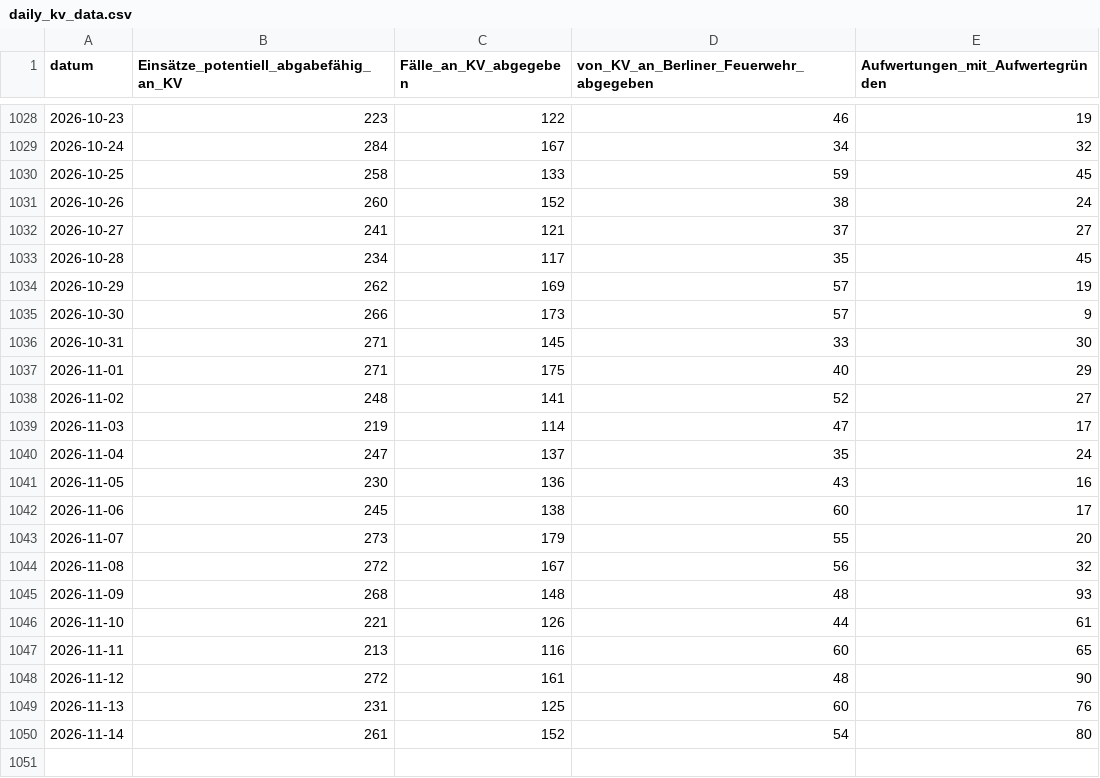
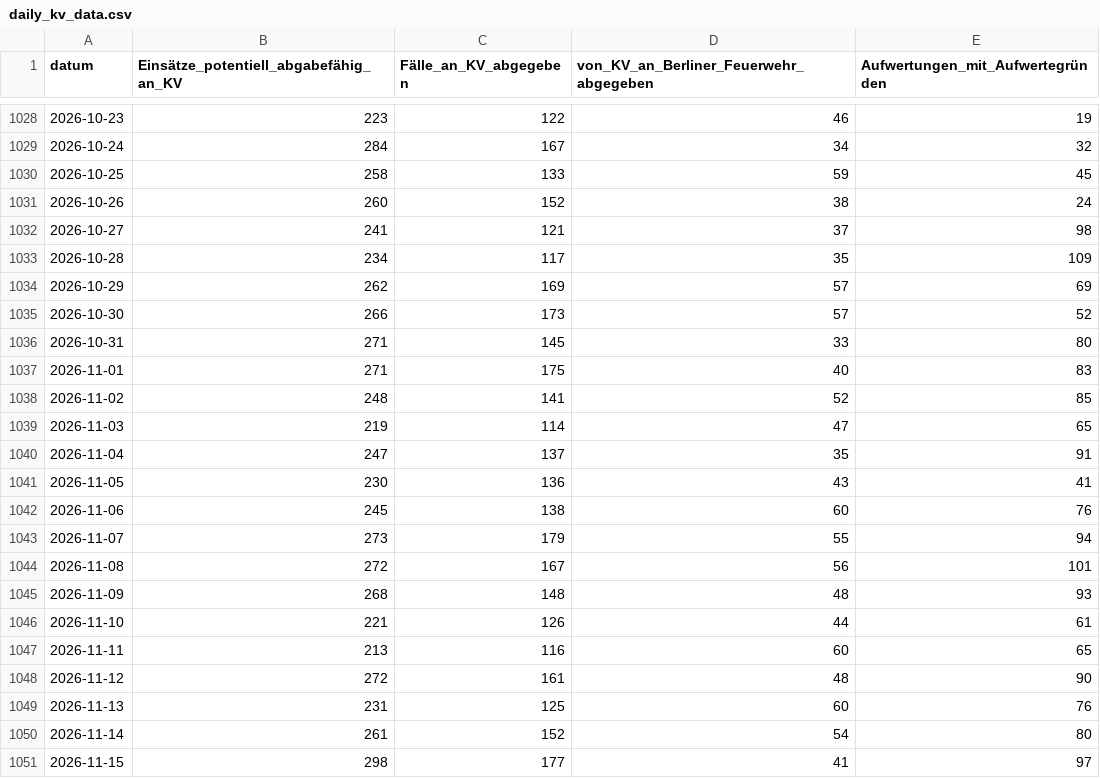
Before and after one commit to Berliner-Feuerwehr/BF-Open-Data, a CSV file: Datasets/KV_Data/daily_kv_data.csv, drawn as a sheet; only a part is shown, gaps mark what is left out.

Commit message:
Automatic Daily Update

```diff
--- a/Datasets/KV_Data/daily_kv_data.csv
+++ b/Datasets/KV_Data/daily_kv_data.csv
@@ -1031,15 +1031,15 @@ datum,Einsätze_potentiell_abgabefähig_an_KV,Fälle_an_KV_abgegeben,von_KV_an_B
 2026-10-26,260,152,38,24
-2026-10-27,241,121,37,27
-2026-10-28,234,117,35,45
-2026-10-29,262,169,57,19
-2026-10-30,266,173,57,9
-2026-10-31,271,145,33,30
-2026-11-01,271,175,40,29
-2026-11-02,248,141,52,27
-2026-11-03,219,114,47,17
-2026-11-04,247,137,35,24
-2026-11-05,230,136,43,16
-2026-11-06,245,138,60,17
-2026-11-07,273,179,55,20
-2026-11-08,272,167,56,32
+2026-10-27,241,121,37,98
+2026-10-28,234,117,35,109
+2026-10-29,262,169,57,69
+2026-10-30,266,173,57,52
+2026-10-31,271,145,33,80
+2026-11-01,271,175,40,83
+2026-11-02,248,141,52,85
+2026-11-03,219,114,47,65
+2026-11-04,247,137,35,91
+2026-11-05,230,136,43,41
+2026-11-06,245,138,60,76
+2026-11-07,273,179,55,94
+2026-11-08,272,167,56,101
 2026-11-09,268,148,48,93
@@ -1050 +1050,2 @@ datum,Einsätze_potentiell_abgabefähig_an_KV,Fälle_an_KV_abgegeben,von_KV_an_B
 2026-11-14,261,152,54,80
+2026-11-15,298,177,41,97
```
